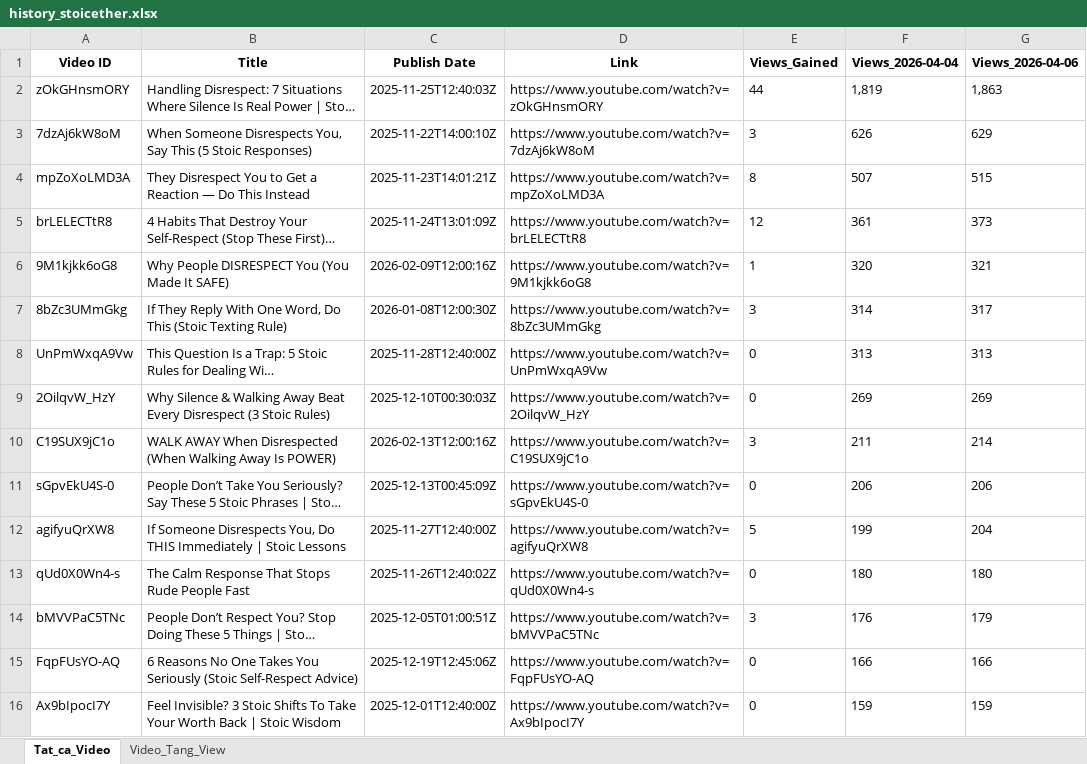
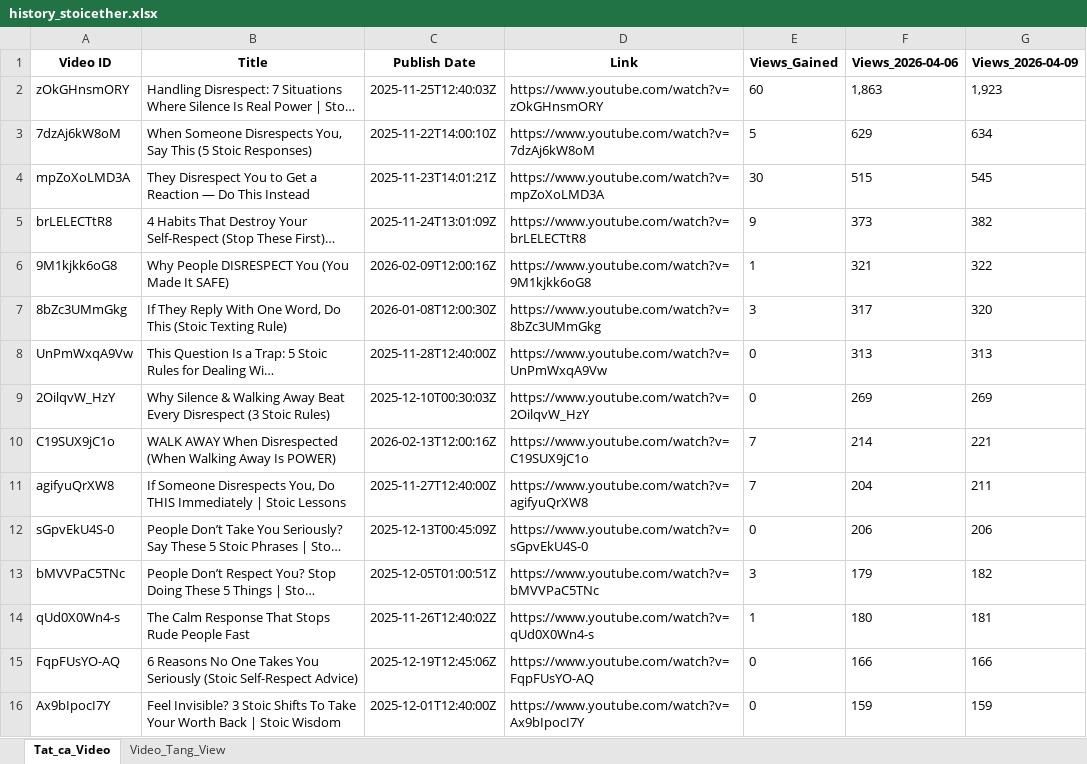
Before and after one commit to queen10022004-create/daily-views, an Excel workbook: history_stoicether.xlsx, sheet Tat_ca_Video, drawn as a sheet; only a part is shown; long unchanged cells end in …; values as stored, in another font and other column widths than the file's, no borders; removed rows and columns are numbered as before the commit, all else as after; the diff covers the shown part only; the diff names each change by its address in the sheet, - before the commit and + after, or states it on an @@ line.

```diff
--- a/history_stoicether.xlsx (sheet Tat_ca_Video)
+++ b/history_stoicether.xlsx (sheet Tat_ca_Video)
-F1: Views_2026-04-04
+F1: Views_2026-04-06
-G1: Views_2026-04-06
+G1: Views_2026-04-09
-E2 (Views_Gained): 44
+E2 (Views_Gained): 60
-F2 (Views_2026-04-06): 1,819
+F2 (Views_2026-04-06): 1,863
-G2 (Views_2026-04-09): 1,863
+G2 (Views_2026-04-09): 1,923
-E3 (Views_Gained): 3
+E3 (Views_Gained): 5
-F3 (Views_2026-04-06): 626
+F3 (Views_2026-04-06): 629
-G3 (Views_2026-04-09): 629
+G3 (Views_2026-04-09): 634
-E4 (Views_Gained): 8
+E4 (Views_Gained): 30
-F4 (Views_2026-04-06): 507
+F4 (Views_2026-04-06): 515
-G4 (Views_2026-04-09): 515
+G4 (Views_2026-04-09): 545
-E5 (Views_Gained): 12
+E5 (Views_Gained): 9
-F5 (Views_2026-04-06): 361
+F5 (Views_2026-04-06): 373
-G5 (Views_2026-04-09): 373
+G5 (Views_2026-04-09): 382
-F6 (Views_2026-04-06): 320
+F6 (Views_2026-04-06): 321
-G6 (Views_2026-04-09): 321
+G6 (Views_2026-04-09): 322
-F7 (Views_2026-04-06): 314
+F7 (Views_2026-04-06): 317
-G7 (Views_2026-04-09): 317
+G7 (Views_2026-04-09): 320
-E10 (Views_Gained): 3
+E10 (Views_Gained): 7
-F10 (Views_2026-04-06): 211
+F10 (Views_2026-04-06): 214
-G10 (Views_2026-04-09): 214
+G10 (Views_2026-04-09): 221
+row 11: agifyuQrXW8 | If Someone Disrespects You, Do THIS Immediately | Stoic Lessons | 2025-11-27T12:40:00Z | https://www.youtube.com/watch?v=agifyuQrXW8 | 7 | 204 | 211
-row 12: agifyuQrXW8 | If Someone Disrespects You, Do THIS Immediately | Stoic Lessons | 2025-11-27T12:40:00Z | https://www.youtube.com/watch?v=agifyuQrXW8 | 5 | 199 | 204
-row 13: qUd0X0Wn4-s | The Calm Response That Stops Rude People Fast | 2025-11-26T12:40:02Z | https://www.youtube.com/watch?v=qUd0X0Wn4-s | 0 | 180 | 180
-F13 (Views_2026-04-06): 176
+F13 (Views_2026-04-06): 179
-G13 (Views_2026-04-09): 179
+G13 (Views_2026-04-09): 182
+row 14: qUd0X0Wn4-s | The Calm Response That Stops Rude People Fast | 2025-11-26T12:40:02Z | https://www.youtube.com/watch?v=qUd0X0Wn4-s | 1 | 180 | 181
```
Also changed, not shown: 11 added rows, 8 removed rows, 13 moved rows and 39 edited cells elsewhere in this sheet, sheet Video_Tang_View.
